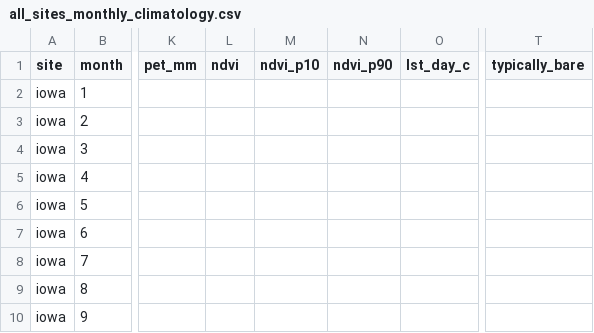
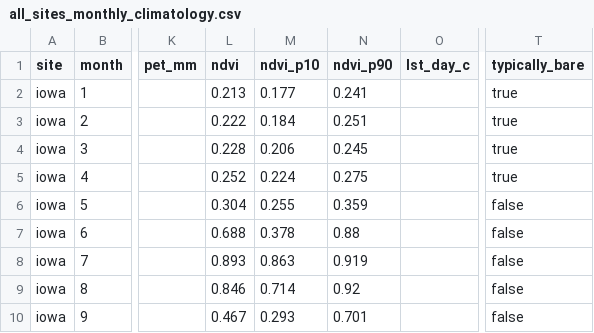
Before and after one commit to aungmyintunsoe/Sow-cast, a CSV file: data/processed/all_sites_monthly_climatology.csv, drawn as a sheet; only a part is shown, gaps mark what is left out; the diff covers the shown part only; the diff names each change by its address in the sheet, - before the commit and + after, or states it on an @@ line.

```diff
--- a/data/processed/all_sites_monthly_climatology.csv
+++ b/data/processed/all_sites_monthly_climatology.csv
-L2 (ndvi): (empty)
+L2 (ndvi): 0.213
-M2 (ndvi_p10): (empty)
+M2 (ndvi_p10): 0.177
-N2 (ndvi_p90): (empty)
+N2 (ndvi_p90): 0.241
-T2:T5 (typically_bare): (empty)
+T2:T5 (typically_bare): true
-L3 (ndvi): (empty)
+L3 (ndvi): 0.222
-M3 (ndvi_p10): (empty)
+M3 (ndvi_p10): 0.184
-N3 (ndvi_p90): (empty)
+N3 (ndvi_p90): 0.251
-L4 (ndvi): (empty)
+L4 (ndvi): 0.228
-M4 (ndvi_p10): (empty)
+M4 (ndvi_p10): 0.206
-N4 (ndvi_p90): (empty)
+N4 (ndvi_p90): 0.245
-L5 (ndvi): (empty)
+L5 (ndvi): 0.252
-M5 (ndvi_p10): (empty)
+M5 (ndvi_p10): 0.224
-N5 (ndvi_p90): (empty)
+N5 (ndvi_p90): 0.275
-L6 (ndvi): (empty)
+L6 (ndvi): 0.304
-M6 (ndvi_p10): (empty)
+M6 (ndvi_p10): 0.255
-N6 (ndvi_p90): (empty)
+N6 (ndvi_p90): 0.359
-T6:T10 (typically_bare): (empty)
+T6:T10 (typically_bare): false
-L7 (ndvi): (empty)
+L7 (ndvi): 0.688
-M7 (ndvi_p10): (empty)
+M7 (ndvi_p10): 0.378
-N7 (ndvi_p90): (empty)
+N7 (ndvi_p90): 0.88
-L8 (ndvi): (empty)
+L8 (ndvi): 0.893
-M8 (ndvi_p10): (empty)
+M8 (ndvi_p10): 0.863
-N8 (ndvi_p90): (empty)
+N8 (ndvi_p90): 0.919
-L9 (ndvi): (empty)
+L9 (ndvi): 0.846
-M9 (ndvi_p10): (empty)
+M9 (ndvi_p10): 0.714
-N9 (ndvi_p90): (empty)
+N9 (ndvi_p90): 0.92
-L10 (ndvi): (empty)
+L10 (ndvi): 0.467
-M10 (ndvi_p10): (empty)
+M10 (ndvi_p10): 0.293
-N10 (ndvi_p90): (empty)
+N10 (ndvi_p90): 0.701
```
Also changed, not shown: 12 edited cells elsewhere in this file, data/processed/all_sites_annual.csv, data/processed/iowa/annual.csv, 41 other files.
